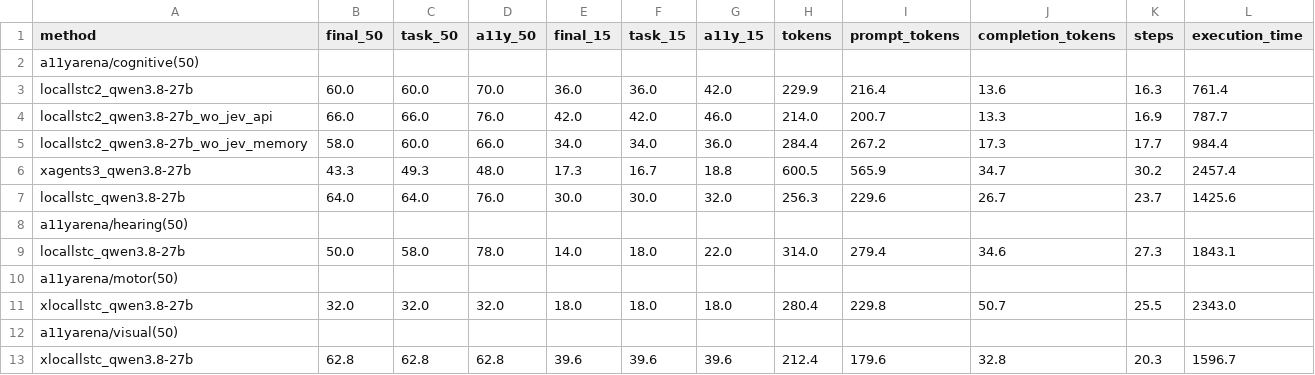
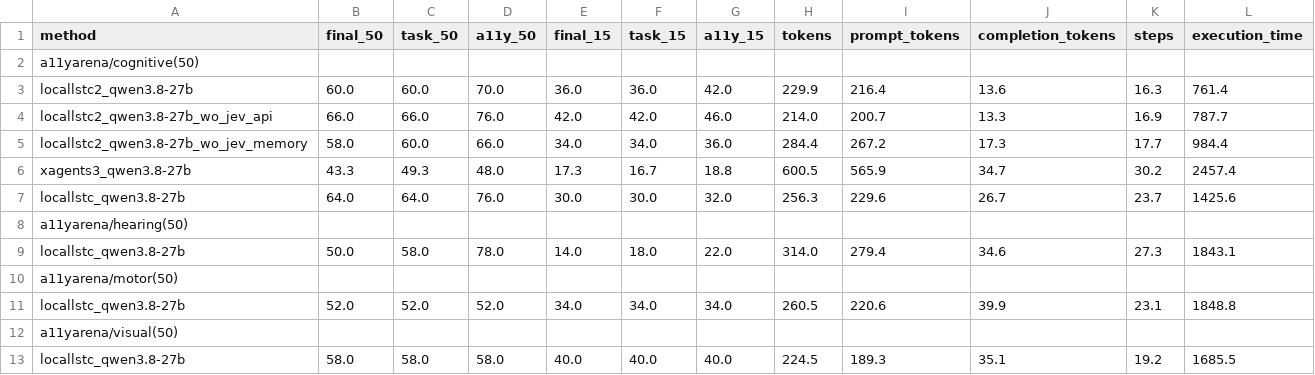
Before and after one commit to liweim/WindowsAgentArena, a CSV file: result.csv, drawn as a sheet.

```diff
--- a/result.csv
+++ b/result.csv
@@ -10,4 +10,4 @@ locallstc_qwen3.8-27b,50.0,58.0,78.0,14.0,18.0,22.0,314.0,279.4,34.6,27.3,1843.1
 a11yarena/motor(50),,,,,,,,,,,
-xlocallstc_qwen3.8-27b,32.0,32.0,32.0,18.0,18.0,18.0,280.4,229.8,50.7,25.5,2343.0
+locallstc_qwen3.8-27b,52.0,52.0,52.0,34.0,34.0,34.0,260.5,220.6,39.9,23.1,1848.8
 a11yarena/visual(50),,,,,,,,,,,
-xlocallstc_qwen3.8-27b,62.8,62.8,62.8,39.6,39.6,39.6,212.4,179.6,32.8,20.3,1596.7
+locallstc_qwen3.8-27b,58.0,58.0,58.0,40.0,40.0,40.0,224.5,189.3,35.1,19.2,1685.5
```
Also changed, not shown: 38 other files.
